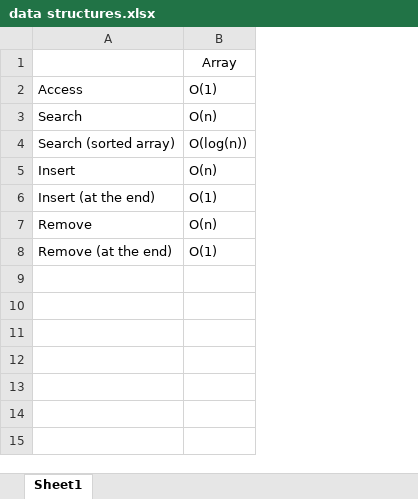
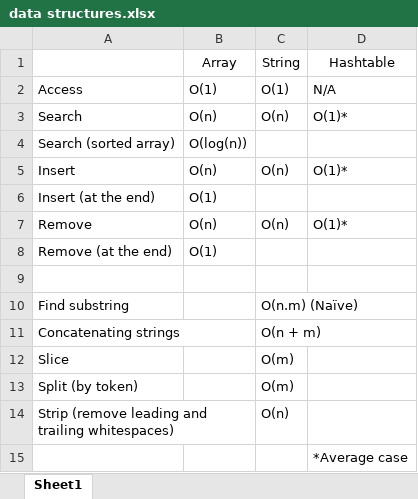
Before and after one commit to shrishtinigam/leetcode, an Excel workbook: data structures.xlsx, sheet Sheet1, drawn as a sheet; values as stored, in another font and other column widths than the file's, no borders; ↵ is a line break in a cell; the diff names each change by its address in the sheet, - before the commit and + after, or states it on an @@ line.

Commit message:
notes added

```diff
--- a/data structures.xlsx (sheet Sheet1)
+++ b/data structures.xlsx (sheet Sheet1)
+column C, rows 1-7: String | O(1) | O(n) |  | O(n) |  | O(n)
+column D, rows 1-7: Hashtable | N/A | O(1)* |  | O(1)* |  | O(1)*
+row 9: (empty)
+row 10: Find substring |  | O(n.m) (Naïve)
+row 11: Concatenating strings |  | O(n + m)
+row 12: Slice |  | O(m)
+row 13: Split (by token) |  | O(m)
+row 14: Strip (remove leading and ↵ trailing whitespaces) |  | O(n)
+row 15:  |  |  | *Average case
```
